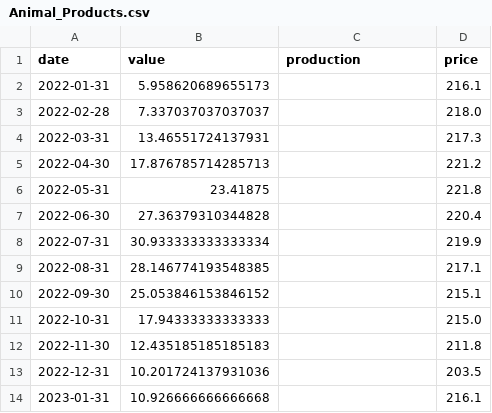
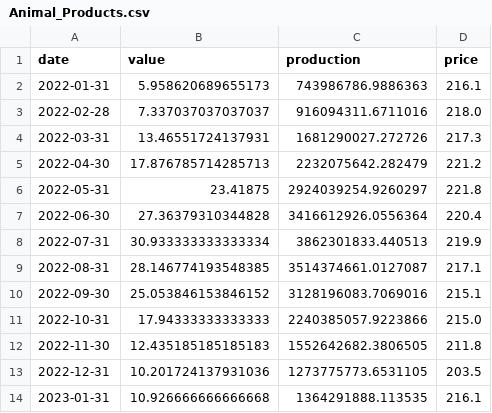
Before and after one commit to bengoh815/maddata2024, a CSV file: data/Animal_Products.csv, drawn as a sheet.

```diff
--- a/data/Animal_Products.csv
+++ b/data/Animal_Products.csv
@@ -1,14 +1,14 @@
 date,value,production,price
-2022-01-31,5.958620689655173,,216.1
-2022-02-28,7.337037037037037,,218.0
-2022-03-31,13.46551724137931,,217.3
-2022-04-30,17.876785714285713,,221.2
-2022-05-31,23.41875,,221.8
-2022-06-30,27.36379310344828,,220.4
-2022-07-31,30.933333333333334,,219.9
-2022-08-31,28.146774193548385,,217.1
-2022-09-30,25.053846153846152,,215.1
-2022-10-31,17.94333333333333,,215.0
-2022-11-30,12.435185185185183,,211.8
-2022-12-31,10.201724137931036,,203.5
-2023-01-31,10.926666666666668,,216.1
+2022-01-31,5.958620689655173,743986786.9886363,216.1
+2022-02-28,7.337037037037037,916094311.6711016,218.0
+2022-03-31,13.46551724137931,1681290027.272726,217.3
+2022-04-30,17.876785714285713,2232075642.282479,221.2
+2022-05-31,23.41875,2924039254.9260297,221.8
+2022-06-30,27.36379310344828,3416612926.0556364,220.4
+2022-07-31,30.933333333333334,3862301833.440513,219.9
+2022-08-31,28.146774193548385,3514374661.0127087,217.1
+2022-09-30,25.053846153846152,3128196083.7069016,215.1
+2022-10-31,17.94333333333333,2240385057.9223866,215.0
+2022-11-30,12.435185185185183,1552642682.3806505,211.8
+2022-12-31,10.201724137931036,1273775773.6531105,203.5
+2023-01-31,10.926666666666668,1364291888.113535,216.1
```
Also changed, not shown: data/Fish.csv, data/Fruit.csv, 2 other files.
